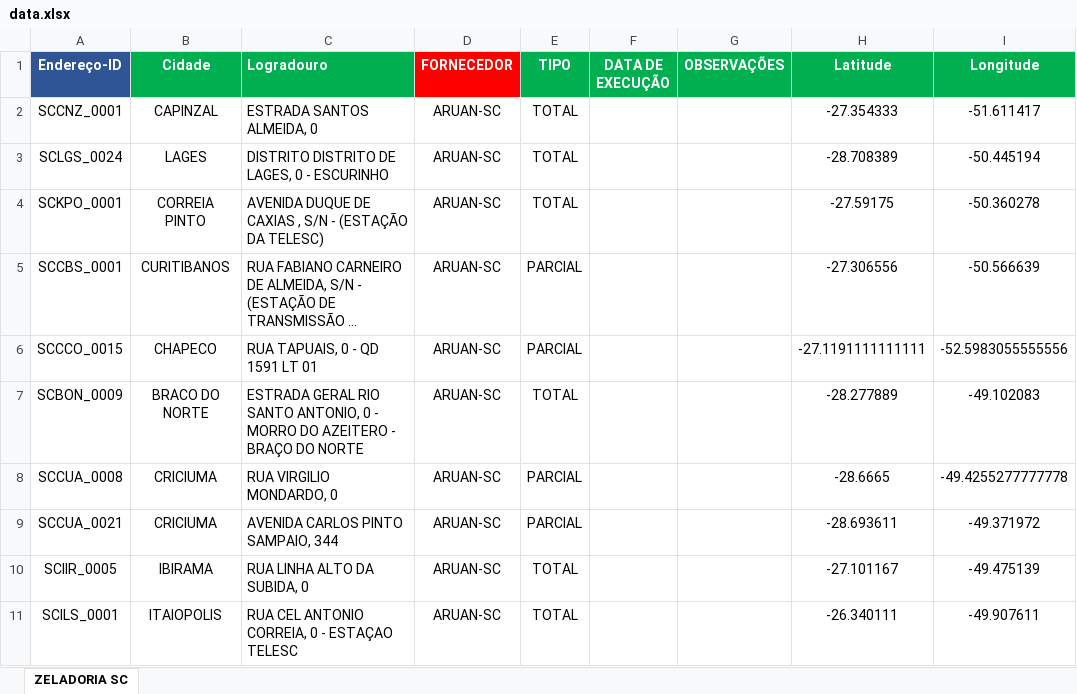
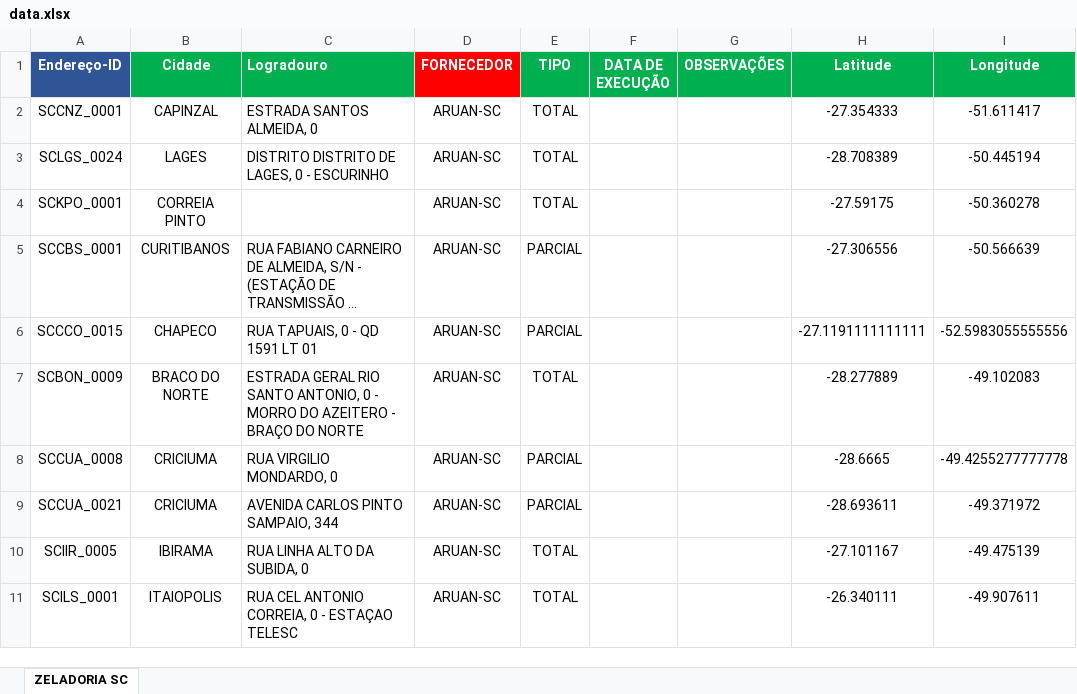
Before and after one commit to Aruanzin/Automatiza-o-Python, an Excel workbook: data.xlsx, sheet ZELADORIA SC, drawn as a sheet; only a part is shown; long unchanged cells end in …; values as stored, in another font and other column widths than the file's, no borders; charts and pictures and conditional formats not drawn; the diff names each change by its address in the sheet, - before the commit and + after, or states it on an @@ line.

```diff
--- a/data.xlsx (sheet ZELADORIA SC)
+++ b/data.xlsx (sheet ZELADORIA SC)
-C4 (Logradouro): AVENIDA DUQUE DE CAXIAS , S/N - (ESTAÇÃO DA TELESC)
+C4 (Logradouro): (empty)
```
Also changed, not shown: 8 other files.
